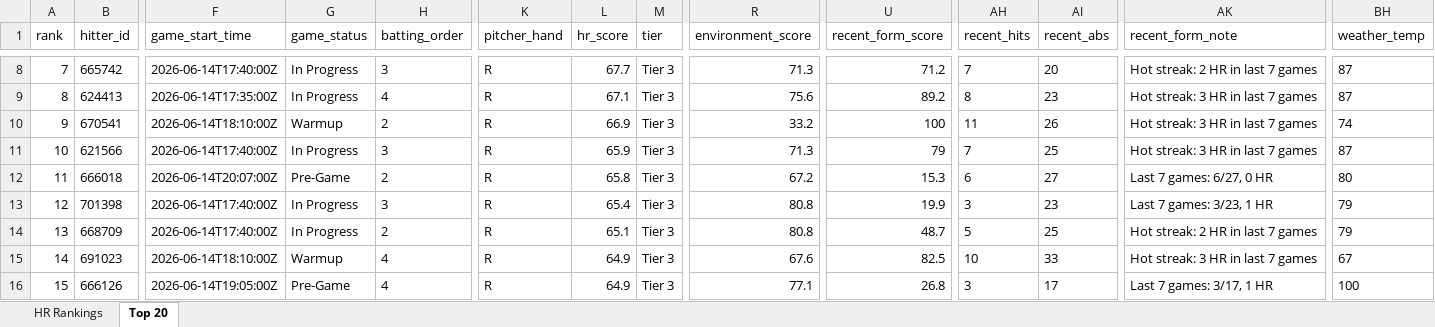
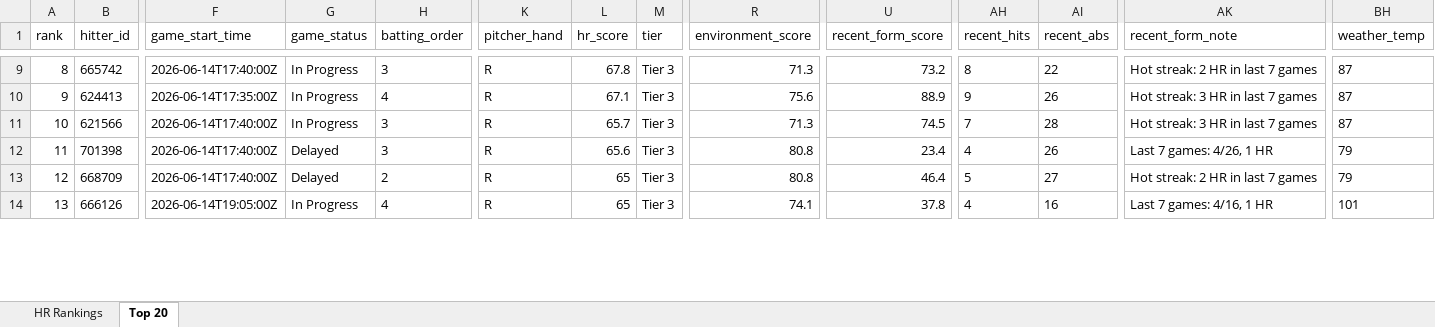
Before and after one commit to etbell28/hitter-tool, an Excel workbook: outputs/daily/hr_rankings_2026-06-14.xlsx, sheet Top 20, drawn as a sheet; only a part is shown, gaps mark what is left out; values as stored, in another font and other column widths than the file's, no borders; removed rows and columns are numbered as before the commit, all else as after; rows hold the shown columns only; the diff covers the shown part only; the diff names each change by its address in the sheet, - before the commit and + after, or states it on an @@ line.

```diff
--- a/outputs/daily/hr_rankings_2026-06-14.xlsx (sheet Top 20)
+++ b/outputs/daily/hr_rankings_2026-06-14.xlsx (sheet Top 20)
@@ column A (rank) renumbered between rows 5 and 18 @@
-L9 (hr_score): 67.7
+L9 (hr_score): 67.8
-U9 (recent_form_score): 71.2
+U9 (recent_form_score): 73.2
-AH9 (recent_hits): 7
+AH9 (recent_hits): 8
-AI9 (recent_abs): 20
+AI9 (recent_abs): 22
-U10 (recent_form_score): 89.2
+U10 (recent_form_score): 88.9
-AH10 (recent_hits): 8
+AH10 (recent_hits): 9
-AI10 (recent_abs): 23
+AI10 (recent_abs): 26
-row 10: 9 | 670541 | 2026-06-14T18:10:00Z | Warmup | 2 | R | 66.9 | Tier 3 | 33.2 | 100 | 11 | 26 | Hot streak: 3 HR in last 7 games | 74
-L11 (hr_score): 65.9
+L11 (hr_score): 65.7
-U11 (recent_form_score): 79
+U11 (recent_form_score): 74.5
-AI11 (recent_abs): 25
+AI11 (recent_abs): 28
-row 12: 11 | 666018 | 2026-06-14T20:07:00Z | Pre-Game | 2 | R | 65.8 | Tier 3 | 67.2 | 15.3 | 6 | 27 | Last 7 games: 6/27, 0 HR | 80
-G12:G13 (game_status): In Progress
+G12:G13 (game_status): Delayed
-L12 (hr_score): 65.4
+L12 (hr_score): 65.6
-U12 (recent_form_score): 19.9
+U12 (recent_form_score): 23.4
-AH12 (recent_hits): 3
+AH12 (recent_hits): 4
-AI12 (recent_abs): 23
+AI12 (recent_abs): 26
-AK12 (recent_form_note): Last 7 games: 3/23, 1 HR
+AK12 (recent_form_note): Last 7 games: 4/26, 1 HR
-L13 (hr_score): 65.1
+L13 (hr_score): 65
-U13 (recent_form_score): 48.7
+U13 (recent_form_score): 46.4
-AI13 (recent_abs): 25
+AI13 (recent_abs): 27
-row 15: 14 | 691023 | 2026-06-14T18:10:00Z | Warmup | 4 | R | 64.9 | Tier 3 | 67.6 | 82.5 | 10 | 33 | Hot streak: 3 HR in last 7 games | 67
-G14 (game_status): Pre-Game
+G14 (game_status): In Progress
-L14 (hr_score): 64.9
+L14 (hr_score): 65
-R14 (environment_score): 77.1
+R14 (environment_score): 74.1
-U14 (recent_form_score): 26.8
+U14 (recent_form_score): 37.8
-AH14 (recent_hits): 3
+AH14 (recent_hits): 4
-AI14 (recent_abs): 17
+AI14 (recent_abs): 16
-AK14 (recent_form_note): Last 7 games: 3/17, 1 HR
+AK14 (recent_form_note): Last 7 games: 4/16, 1 HR
-BH14 (weather_temp): 100
+BH14 (weather_temp): 101
```
Also changed, not shown: 7 added rows, 4 removed rows and 36 edited cells elsewhere in this sheet, sheet HR Rankings, outputs/daily/hr_rankings_2026-06-14_full.xlsx, outputs/hr_rankings.xlsx, 9 other files.
